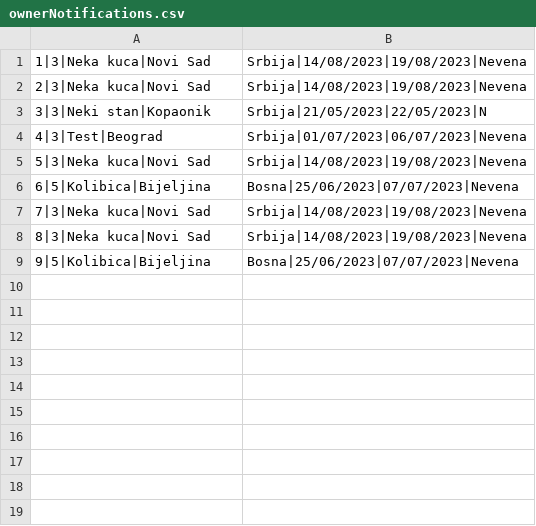
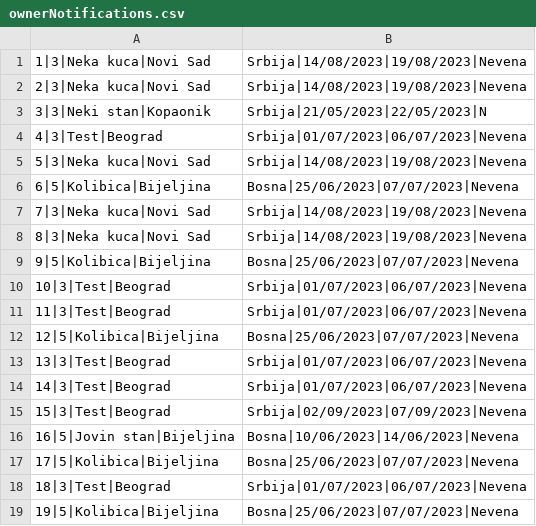
Before and after one commit to banja001/Alt-F4, a CSV file: booking/booking/Resources/Data/ownerNotifications.csv, drawn as a sheet.

```diff
--- a/booking/booking/Resources/Data/ownerNotifications.csv
+++ b/booking/booking/Resources/Data/ownerNotifications.csv
@@ -9 +9,11 @@
 9|5|Kolibica|Bijeljina,Bosna|25/06/2023|07/07/2023|Nevena
+10|3|Test|Beograd,Srbija|01/07/2023|06/07/2023|Nevena
+11|3|Test|Beograd,Srbija|01/07/2023|06/07/2023|Nevena
+12|5|Kolibica|Bijeljina,Bosna|25/06/2023|07/07/2023|Nevena
+13|3|Test|Beograd,Srbija|01/07/2023|06/07/2023|Nevena
+14|3|Test|Beograd,Srbija|01/07/2023|06/07/2023|Nevena
+15|3|Test|Beograd,Srbija|02/09/2023|07/09/2023|Nevena
+16|5|Jovin stan|Bijeljina,Bosna|10/06/2023|14/06/2023|Nevena
+17|5|Kolibica|Bijeljina,Bosna|25/06/2023|07/07/2023|Nevena
+18|3|Test|Beograd,Srbija|01/07/2023|06/07/2023|Nevena
+19|5|Kolibica|Bijeljina,Bosna|25/06/2023|07/07/2023|Nevena
```
Also changed, not shown: booking/booking/Resources/Data/reservationRequests.csv, booking/booking/Resources/Data/reservedDates.csv, 4 other files.
